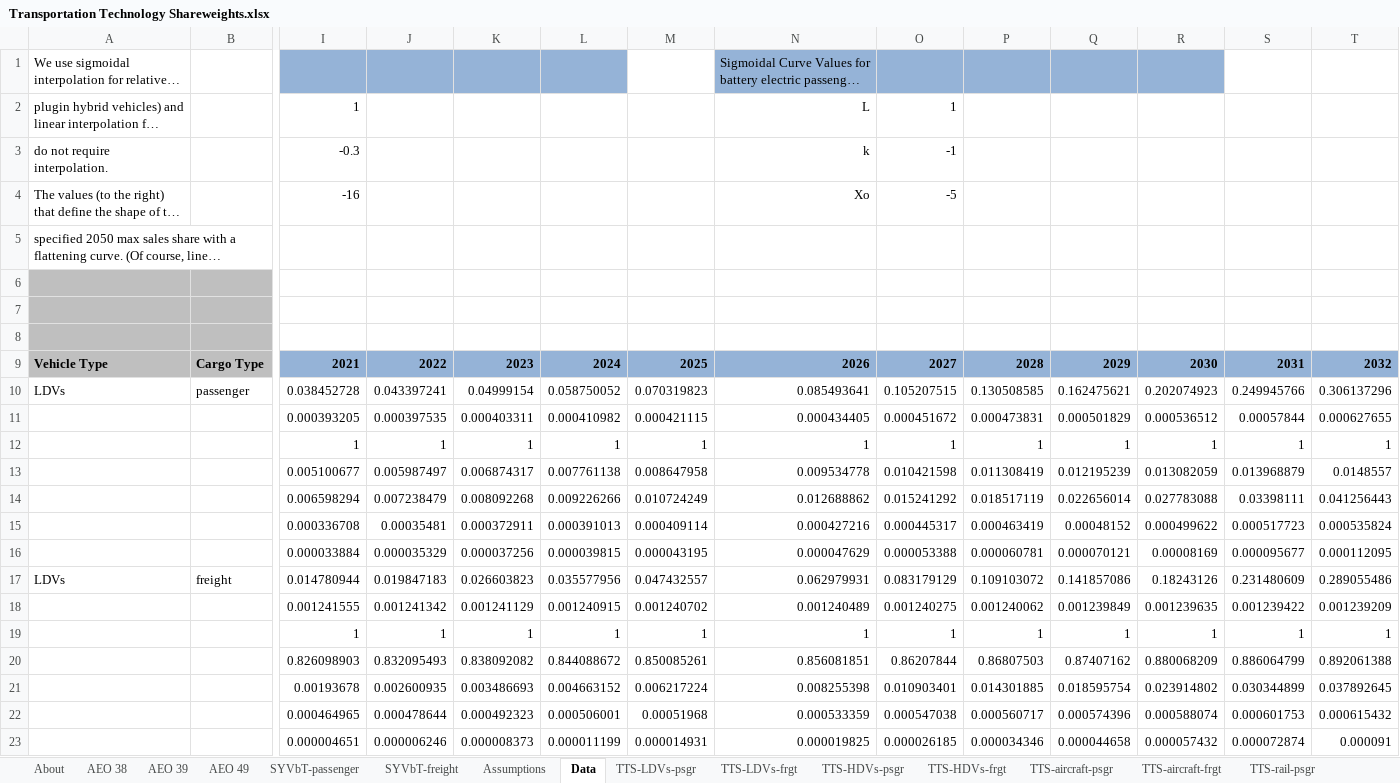
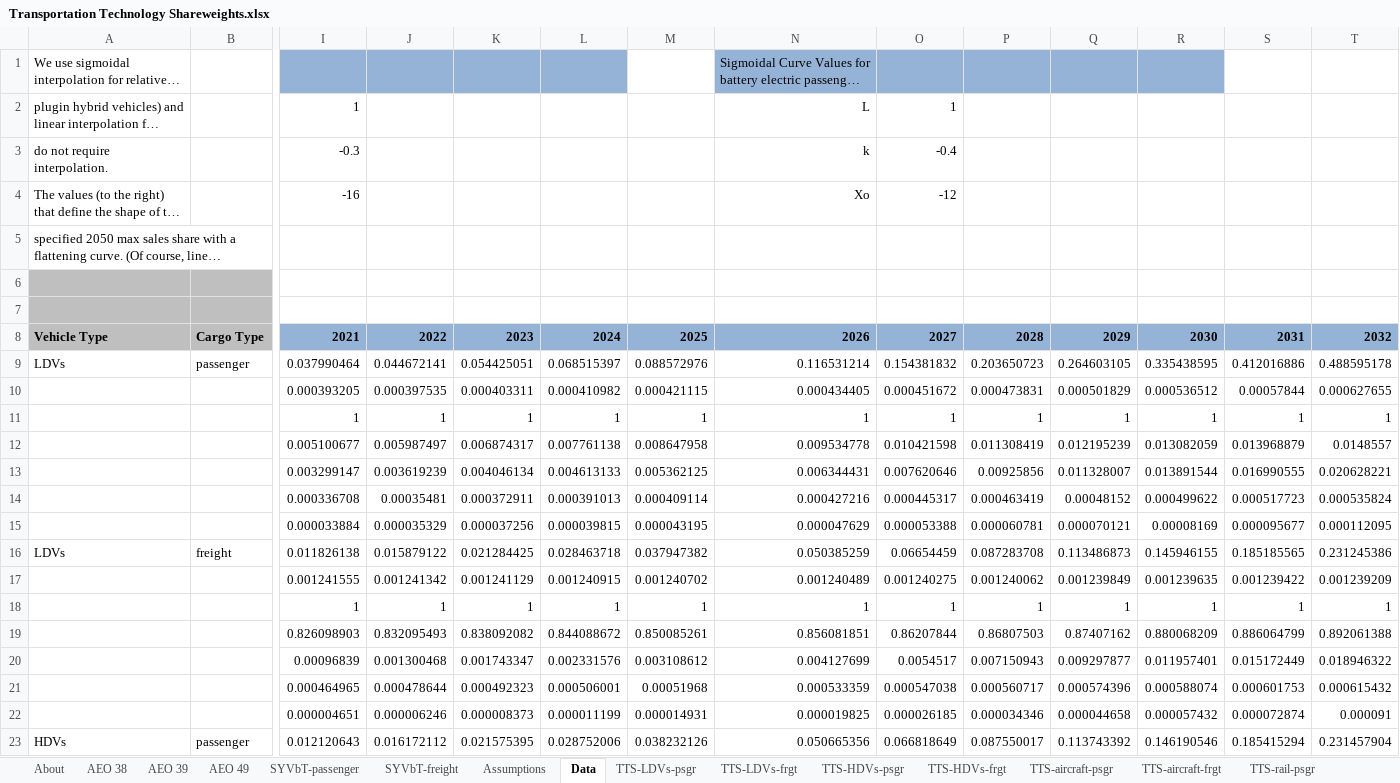
Before and after one commit to EnergyInnovation/eps-oregon, an Excel workbook: InputData/trans/TTS/Transportation Technology Shareweights.xlsx, sheet Data, drawn as a sheet; only a part is shown, gaps mark what is left out; the shorter side is filled out with more unchanged rows; long unchanged cells end in …; values as stored, in another font and other column widths than the file's, no borders; charts and pictures not drawn; removed rows and columns are numbered as before the commit, all else as after; rows hold the shown columns only; the diff names each change by its address in the sheet, - before the commit and + after, or states it on an @@ line.

```diff
--- a/InputData/trans/TTS/Transportation Technology Shareweights.xlsx (sheet Data)
+++ b/InputData/trans/TTS/Transportation Technology Shareweights.xlsx (sheet Data)
-O3: -1
+O3: -0.4
-O4: -5
+O4: -12
-row 7: (empty)
-row 10: LDVs | passenger | 0.038452728 | 0.043397241 | 0.04999154 | 0.058750052 | 0.070319823 | 0.085493641 | 0.105207515 | 0.130508585 | 0.162475621 | 0.202074923 | 0.249945766 | 0.306137296
+row 9: LDVs | passenger | 0.037990464 | 0.044672141 | 0.054425051 | 0.068515397 | 0.088572976 | 0.116531214 | 0.154381832 | 0.203650723 | 0.264603105 | 0.335438595 | 0.412016886 | 0.488595178
-row 14:  |  | 0.006598294 | 0.007238479 | 0.008092268 | 0.009226266 | 0.010724249 | 0.012688862 | 0.015241292 | 0.018517119 | 0.022656014 | 0.027783088 | 0.03398111 | 0.041256443
+row 13:  |  | 0.003299147 | 0.003619239 | 0.004046134 | 0.004613133 | 0.005362125 | 0.006344431 | 0.007620646 | 0.00925856 | 0.011328007 | 0.013891544 | 0.016990555 | 0.020628221
-row 17: LDVs | freight | 0.014780944 | 0.019847183 | 0.026603823 | 0.035577956 | 0.047432557 | 0.062979931 | 0.083179129 | 0.109103072 | 0.141857086 | 0.18243126 | 0.231480609 | 0.289055486
+row 16: LDVs | freight | 0.011826138 | 0.015879122 | 0.021284425 | 0.028463718 | 0.037947382 | 0.050385259 | 0.06654459 | 0.087283708 | 0.113486873 | 0.145946155 | 0.185185565 | 0.231245386
-row 21:  |  | 0.00193678 | 0.002600935 | 0.003486693 | 0.004663152 | 0.006217224 | 0.008255398 | 0.010903401 | 0.014301885 | 0.018595754 | 0.023914802 | 0.030344899 | 0.037892645
+row 20:  |  | 0.00096839 | 0.001300468 | 0.001743347 | 0.002331576 | 0.003108612 | 0.004127699 | 0.0054517 | 0.007150943 | 0.009297877 | 0.011957401 | 0.015172449 | 0.018946322
```
Also changed, not shown: sheet TTS-LDVs-psgr, sheet TTS-LDVs-frgt, sheet TTS-HDVs-frgt, sheet TTS-HDVs-psgr, sheet Assumptions, sheet About, formulas that keep their value, charts or pictures, InputData/trans/TTLE/Transportation Technology Logit Exponents.xlsx, 24 other files.
